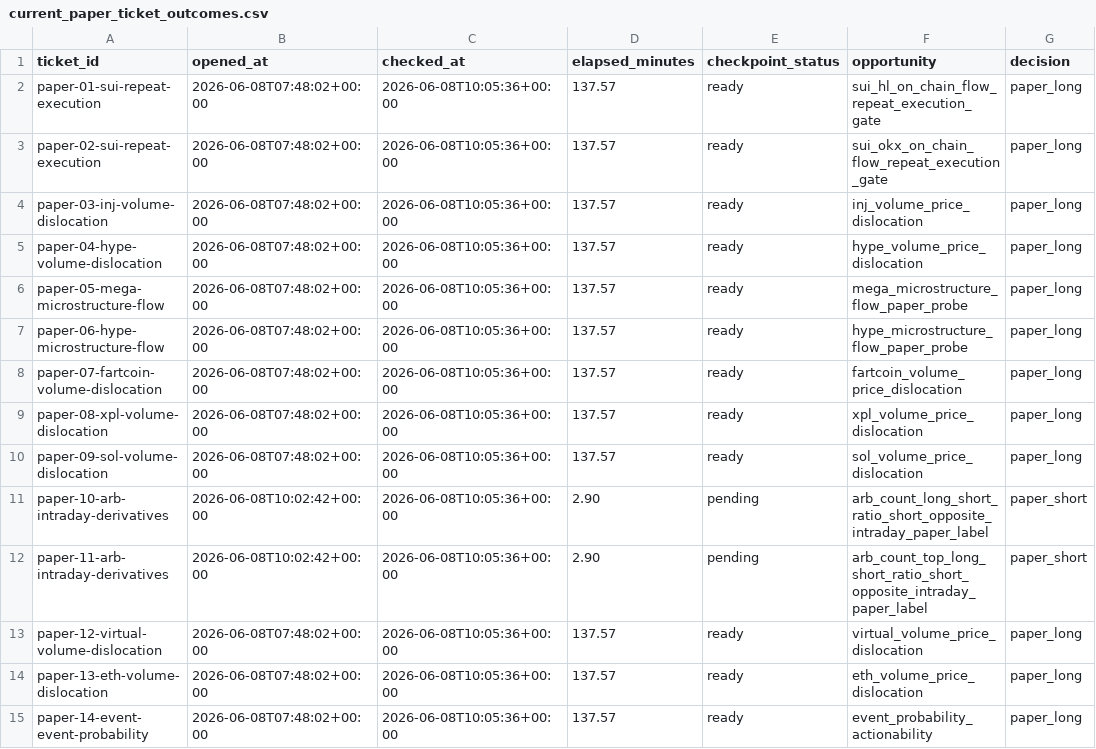
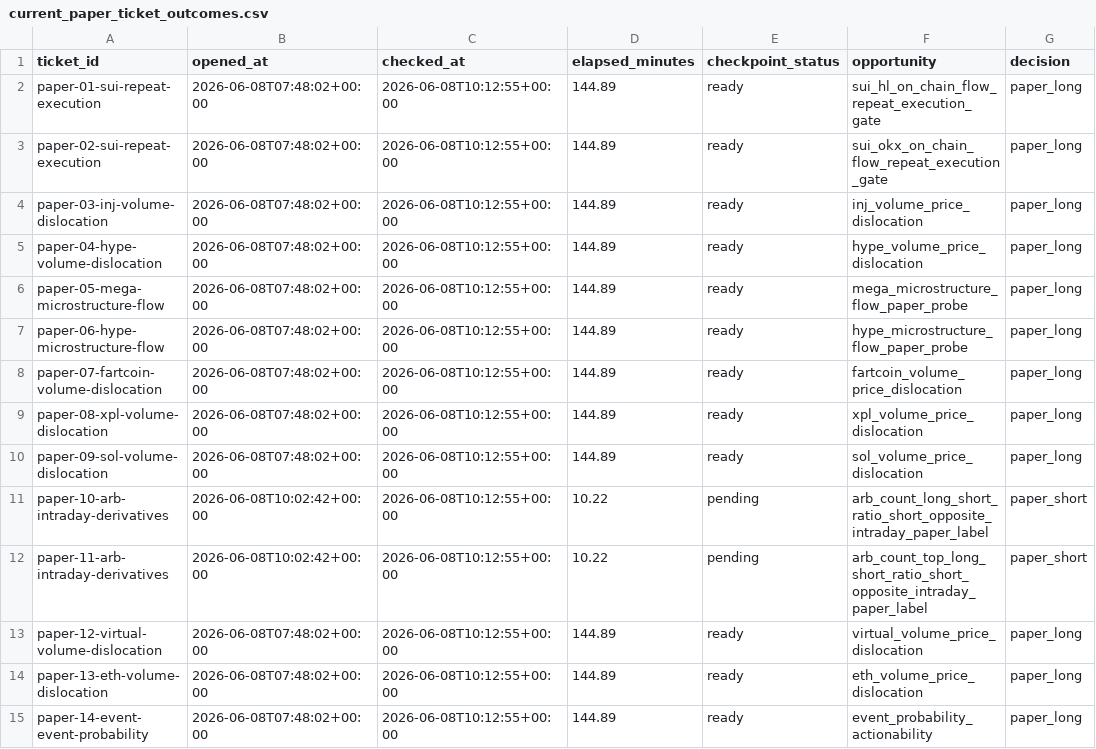
Before and after one commit to tomato414941/alpha-os, a CSV file: strategies/current_paper_ticket_outcomes.csv, drawn as a sheet; only a part is shown; the diff covers the shown part only; the diff names each change by its address in the sheet, - before the commit and + after, or states it on an @@ line.

```diff
--- a/strategies/current_paper_ticket_outcomes.csv
+++ b/strategies/current_paper_ticket_outcomes.csv
-C2:C15 (checked_at): 2026-06-08T10:05:36+00:00
+C2:C15 (checked_at): 2026-06-08T10:12:55+00:00
-D2:D10 (elapsed_minutes): 137.57
+D2:D10 (elapsed_minutes): 144.89
-D11:D12 (elapsed_minutes): 2.90
+D11:D12 (elapsed_minutes): 10.22
-D13:D15 (elapsed_minutes): 137.57
+D13:D15 (elapsed_minutes): 144.89
```
Also changed, not shown: 106 edited cells elsewhere in this file, strategies/current_paper_ticket_action_queue.csv, strategies/current_paper_ticket_fill_risk_check.csv, 27 other files.
